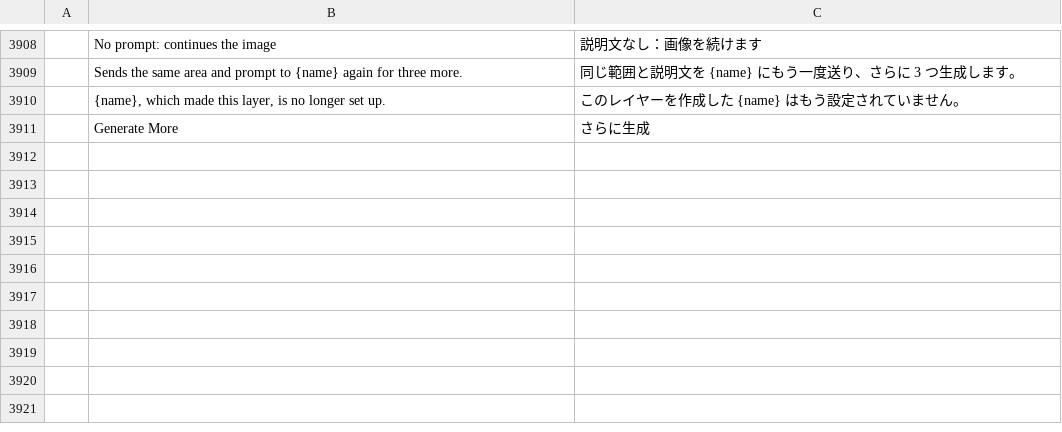
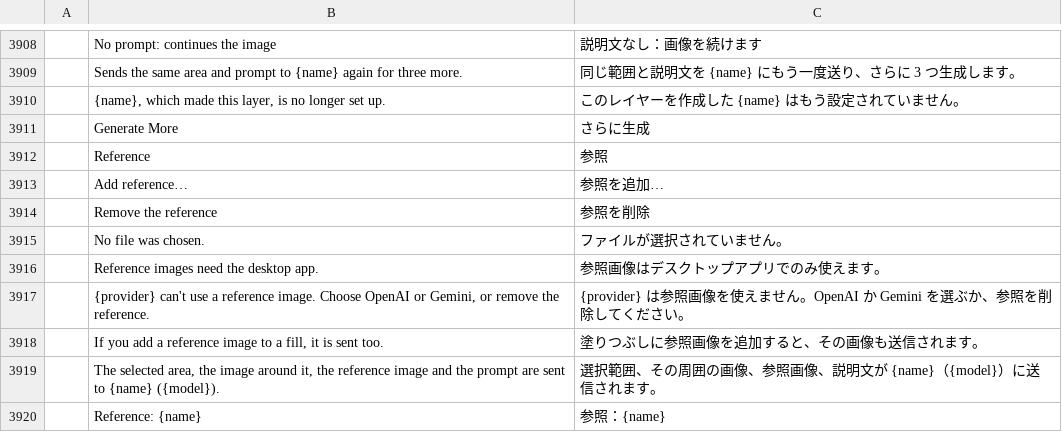
Before and after one commit to nickallain/photocraft, a TSV file: crates/ui-egui/src/i18n/ja.tsv, drawn as a sheet; only a part is shown, gaps mark what is left out; the diff names each change by its address in the sheet, - before the commit and + after, or states it on an @@ line.

```diff
--- a/crates/ui-egui/src/i18n/ja.tsv
+++ b/crates/ui-egui/src/i18n/ja.tsv
+row 3912:  | Reference | 参照
+row 3913:  | Add reference… | 参照を追加…
+row 3914:  | Remove the reference | 参照を削除
+row 3915:  | No file was chosen. | ファイルが選択されていません。
+row 3916:  | Reference images need the desktop app. | 参照画像はデスクトップアプリでのみ使えます。
+row 3917:  | {provider} can't use a reference image. Choose OpenAI or Gemini, or remove the reference. | {provider} は参照画像を使えません。OpenAI か Gemini を選ぶか、参照を削除してください。
+row 3918:  | If you add a reference image to a fill, it is sent too. | 塗りつぶしに参照画像を追加すると、その画像も送信されます。
+row 3919:  | The selected area, the image around it, the reference image and the prompt are sent to {name} ({model}). | 選択範囲、その周囲の画像、参照画像、説明文が {name}（{model}）に送信されます。
+row 3920:  | Reference: {name} | 参照：{name}
```
Also changed, not shown: crates/ui-egui/src/i18n/el.tsv, crates/ui-egui/src/i18n/fr.tsv, 19 other files.
